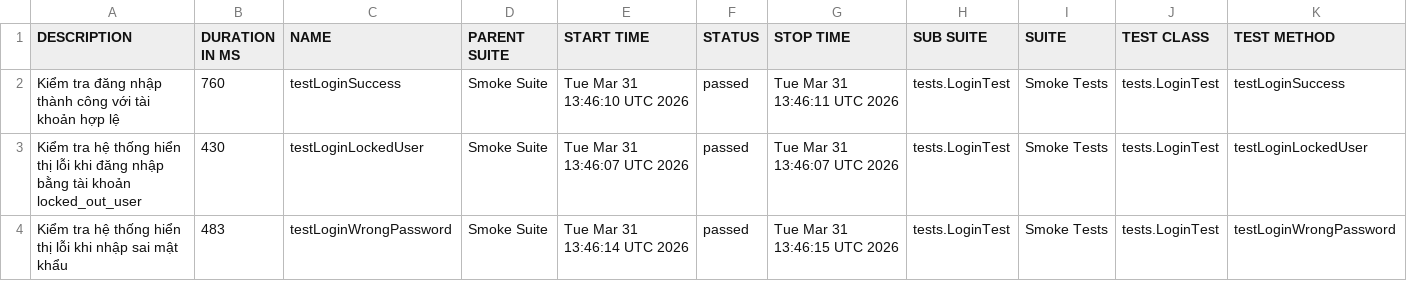
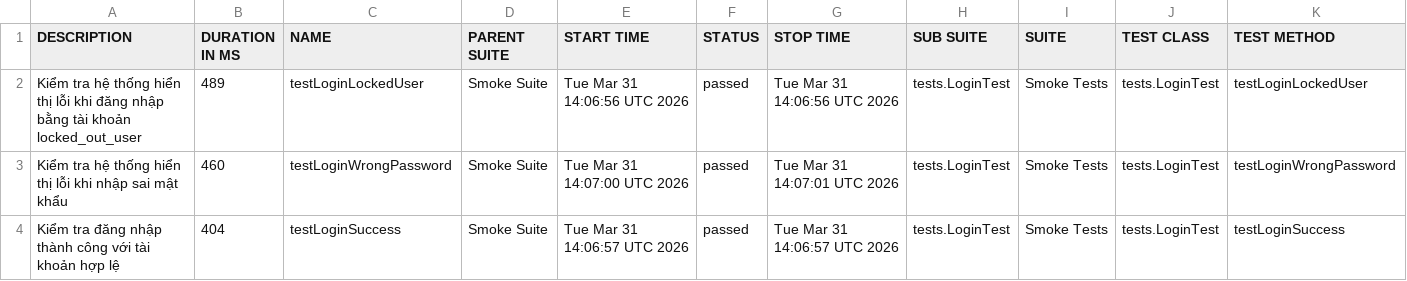
Before and after one commit to anhthu240/selenium-framework, a CSV file: data/suites.csv, drawn as a sheet.

```diff
--- a/data/suites.csv
+++ b/data/suites.csv
@@ -1,4 +1,4 @@
 "DESCRIPTION","DURATION IN MS","NAME","PARENT SUITE","START TIME","STATUS","STOP TIME","SUB SUITE","SUITE","TEST CLASS","TEST METHOD"
-"Kiểm tra đăng nhập thành công với tài khoản hợp lệ","760","testLoginSuccess","Smoke Suite","Tue Mar 31 13:46:10 UTC 2026","passed","Tue Mar 31 13:46:11 UTC 2026","tests.LoginTest","Smoke Tests","tests.LoginTest","testLoginSuccess"
-"Kiểm tra hệ thống hiển thị lỗi khi đăng nhập bằng tài khoản locked_out_user","430","testLoginLockedUser","Smoke Suite","Tue Mar 31 13:46:07 UTC 2026","passed","Tue Mar 31 13:46:07 UTC 2026","tests.LoginTest","Smoke Tests","tests.LoginTest","testLoginLockedUser"
-"Kiểm tra hệ thống hiển thị lỗi khi nhập sai mật khẩu","483","testLoginWrongPassword","Smoke Suite","Tue Mar 31 13:46:14 UTC 2026","passed","Tue Mar 31 13:46:15 UTC 2026","tests.LoginTest","Smoke Tests","tests.LoginTest","testLoginWrongPassword"
+"Kiểm tra hệ thống hiển thị lỗi khi đăng nhập bằng tài khoản locked_out_user","489","testLoginLockedUser","Smoke Suite","Tue Mar 31 14:06:56 UTC 2026","passed","Tue Mar 31 14:06:56 UTC 2026","tests.LoginTest","Smoke Tests","tests.LoginTest","testLoginLockedUser"
+"Kiểm tra hệ thống hiển thị lỗi khi nhập sai mật khẩu","460","testLoginWrongPassword","Smoke Suite","Tue Mar 31 14:07:00 UTC 2026","passed","Tue Mar 31 14:07:01 UTC 2026","tests.LoginTest","Smoke Tests","tests.LoginTest","testLoginWrongPassword"
+"Kiểm tra đăng nhập thành công với tài khoản hợp lệ","404","testLoginSuccess","Smoke Suite","Tue Mar 31 14:06:57 UTC 2026","passed","Tue Mar 31 14:06:57 UTC 2026","tests.LoginTest","Smoke Tests","tests.LoginTest","testLoginSuccess"
```
Also changed, not shown: data/behaviors.csv, 39 other files.
